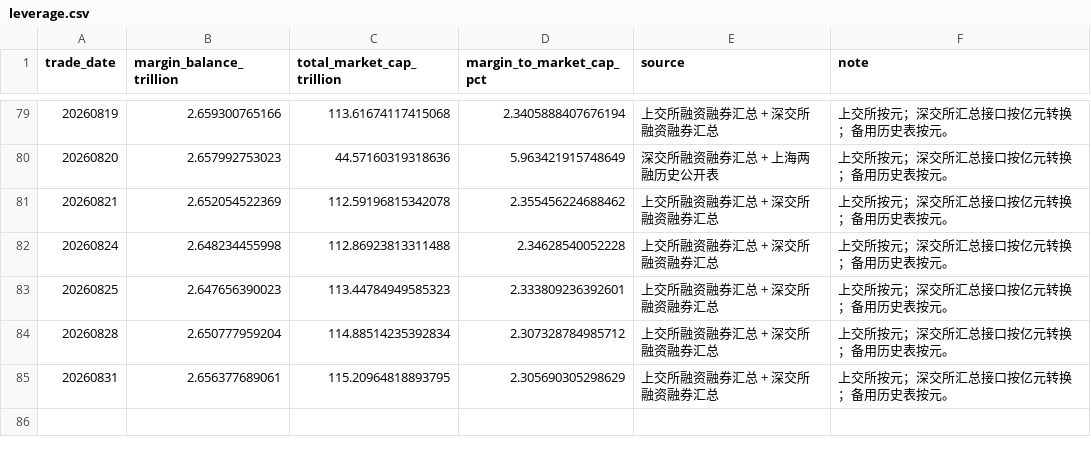
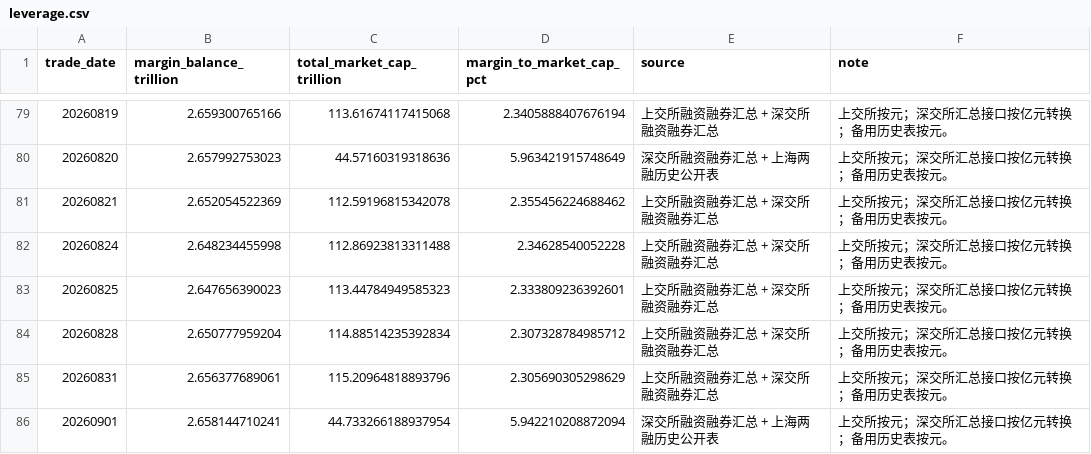
Before and after one commit to yuwxsarah/macroscope-dashboard, a CSV file: data/leverage.csv, drawn as a sheet; only a part is shown, gaps mark what is left out.

```diff
--- a/data/leverage.csv
+++ b/data/leverage.csv
@@ -84,2 +84,3 @@
 20260828,2.650777959204,114.88514235392834,2.307328784985712,上交所融资融券汇总 + 深交所融资融券汇总,上交所按元；深交所汇总接口按亿元转换；备用历史表按元。
-20260831,2.656377689061,115.20964818893795,2.305690305298629,上交所融资融券汇总 + 深交所融资融券汇总,上交所按元；深交所汇总接口按亿元转换；备用历史表按元。
+20260831,2.656377689061,115.20964818893796,2.305690305298629,上交所融资融券汇总 + 深交所融资融券汇总,上交所按元；深交所汇总接口按亿元转换；备用历史表按元。
+20260901,2.658144710241,44.733266188937954,5.942210208872094,深交所融资融券汇总 + 上海两融历史公开表,上交所按元；深交所汇总接口按亿元转换；备用历史表按元。
```
Also changed, not shown: data/breadth.csv, data/crowding.csv, 6 other files.
